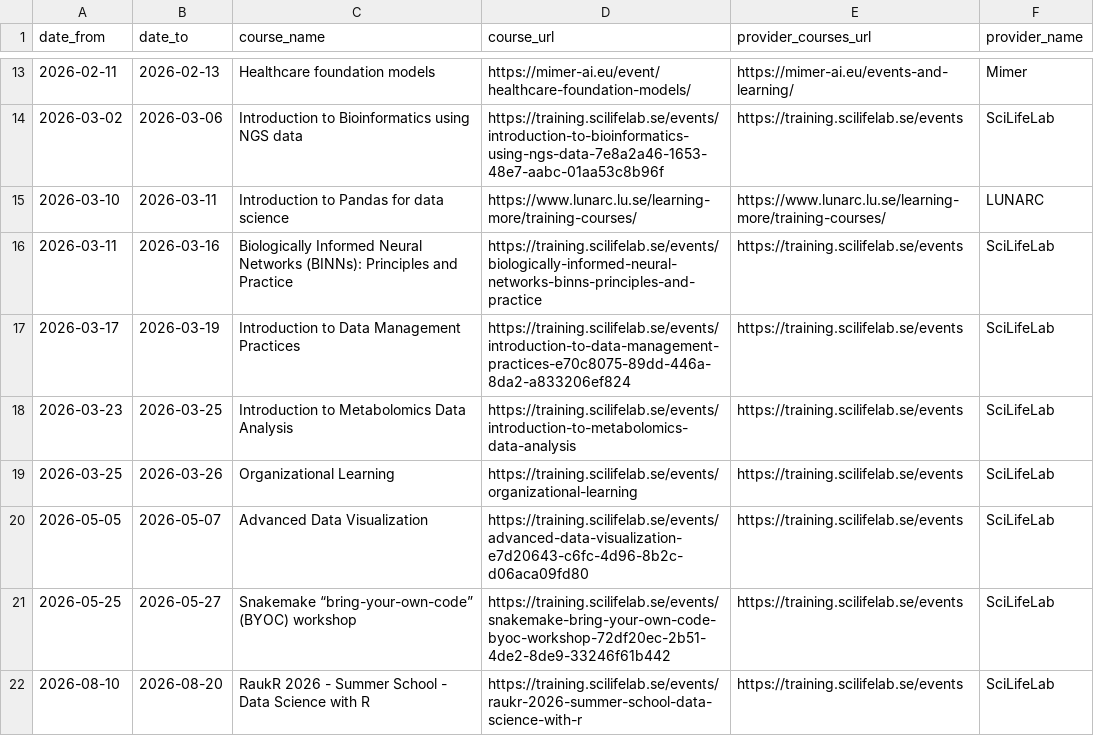
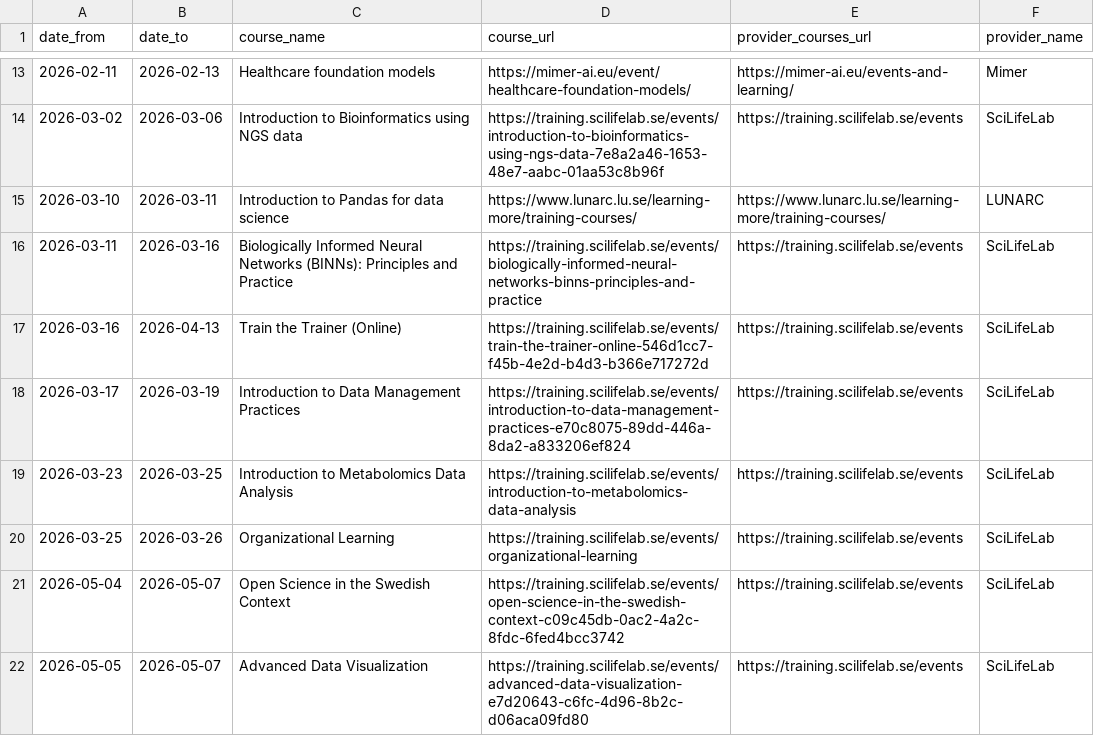
Before and after one commit to NBISweden/SCoRe_user_doc, a CSV file: docs/courses.csv, drawn as a sheet; only a part is shown, gaps mark what is left out; removed rows and columns are numbered as before the commit, all else as after; the diff names each change by its address in the sheet, - before the commit and + after, or states it on an @@ line.

```diff
--- a/docs/courses.csv
+++ b/docs/courses.csv
+row 17: 2026-03-16 | 2026-04-13 | Train the Trainer (Online) | https://training.scilifelab.se/events/train-the-trainer-online-546d1cc7-f45b-4e2d-b4d3-b366e717272d | https://training.scilifelab.se/events | SciLifeLab
+row 21: 2026-05-04 | 2026-05-07 | Open Science in the Swedish Context | https://training.scilifelab.se/events/open-science-in-the-swedish-context-c09c45db-0ac2-4a2c-8fdc-6fed4bcc3742 | https://training.scilifelab.se/events | SciLifeLab
-row 21: 2026-05-25 | 2026-05-27 | Snakemake “bring-your-own-code” (BYOC) workshop | https://training.scilifelab.se/events/snakemake-bring-your-own-code-byoc-workshop-72df20ec-2b51-4de2-8de9-33246f61b442 | https://training.scilifelab.se/events | SciLifeLab
-row 22: 2026-08-10 | 2026-08-20 | RaukR 2026 - Summer School - Data Science with R | https://training.scilifelab.se/events/raukr-2026-summer-school-data-science-with-r | https://training.scilifelab.se/events | SciLifeLab
```
Also changed, not shown: 2 other files.
